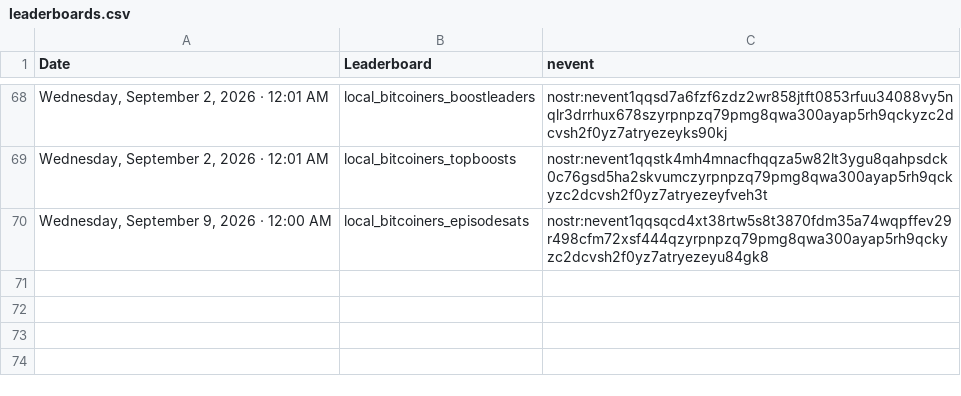
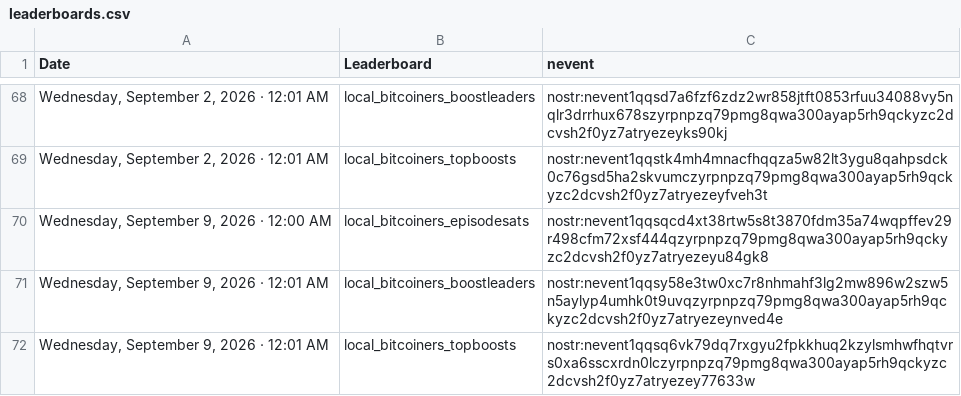
Before and after one commit to ReedBTC/localbitcoiners, a CSV file: data/leaderboards.csv, drawn as a sheet; only a part is shown, gaps mark what is left out; the diff names each change by its address in the sheet, - before the commit and + after, or states it on an @@ line.

Commit message:
Update sats log

```diff
--- a/data/leaderboards.csv
+++ b/data/leaderboards.csv
+row 71: Wednesday, September 9, 2026 · 12:01 AM | local_bitcoiners_boostleaders | nostr:nevent1qqsy58e3tw0xc7r8nhmahf3lg2mw896w2szw5n5aylyp4umhk0t9uvqzyrpnpzq79pmg8qwa300ayap5rh9qckyzc2dcvsh2f0yz7atryezeynved4e
+row 72: Wednesday, September 9, 2026 · 12:01 AM | local_bitcoiners_topboosts | nostr:nevent1qqsq6vk79dq7rxgyu2fpkkhuq2kzylsmhwfhqtvrs0xa6sscxrdn0lczyrpnpzq79pmg8qwa300ayap5rh9qckyzc2dcvsh2f0yz7atryezey77633w
```
